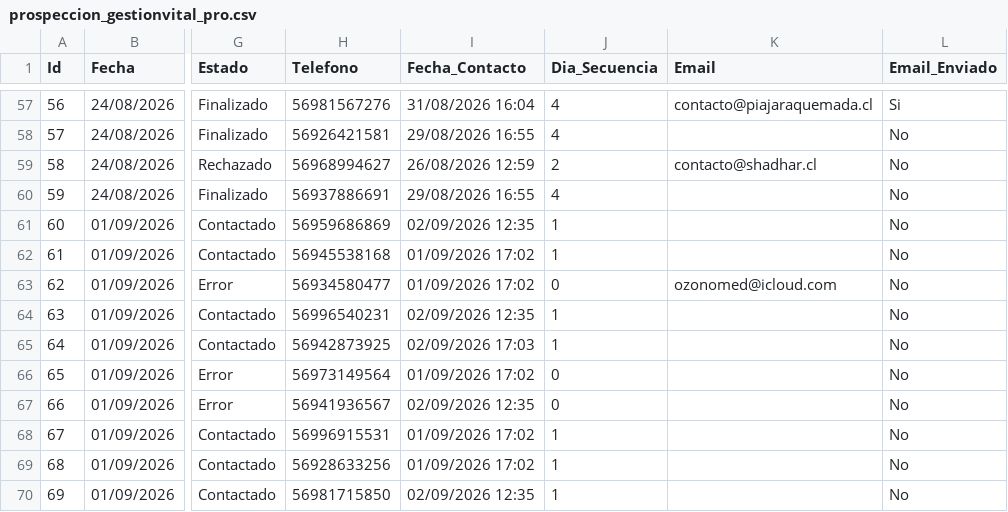
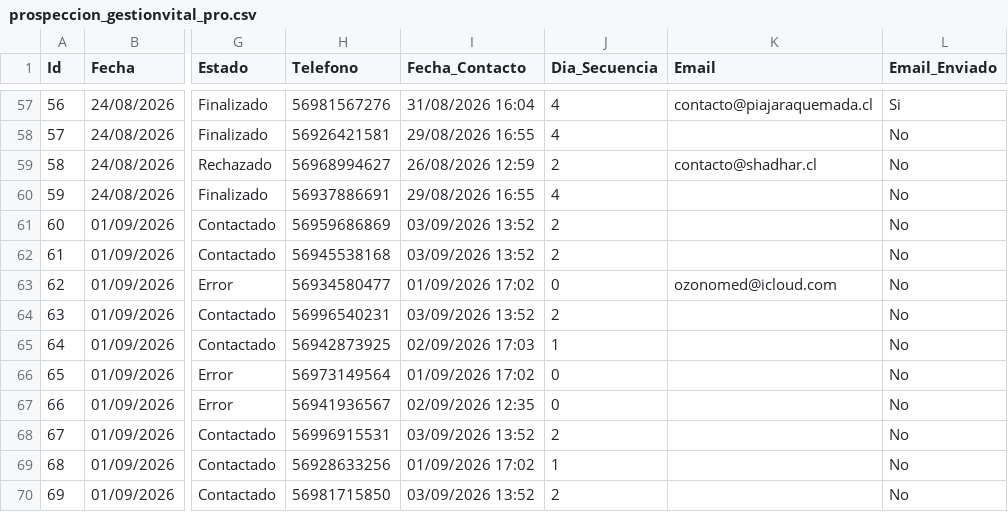
Before and after one commit to POPnLAR/Clientes, a CSV file: prospeccion_gestionvital_pro.csv, drawn as a sheet; only a part is shown, gaps mark what is left out; the diff names each change by its address in the sheet, - before the commit and + after, or states it on an @@ line.

Commit message:
Actualizacion leads [Skip CI]

```diff
--- a/prospeccion_gestionvital_pro.csv
+++ b/prospeccion_gestionvital_pro.csv
-I61 (Fecha_Contacto): 02/09/2026 12:35
+I61 (Fecha_Contacto): 03/09/2026 13:52
-J61:J62 (Dia_Secuencia): 1
+J61:J62 (Dia_Secuencia): 2
-I62 (Fecha_Contacto): 01/09/2026 17:02
+I62 (Fecha_Contacto): 03/09/2026 13:52
-I64 (Fecha_Contacto): 02/09/2026 12:35
+I64 (Fecha_Contacto): 03/09/2026 13:52
-J64 (Dia_Secuencia): 1
+J64 (Dia_Secuencia): 2
-I68 (Fecha_Contacto): 01/09/2026 17:02
+I68 (Fecha_Contacto): 03/09/2026 13:52
-J68 (Dia_Secuencia): 1
+J68 (Dia_Secuencia): 2
-I70 (Fecha_Contacto): 02/09/2026 12:35
+I70 (Fecha_Contacto): 03/09/2026 13:52
-J70 (Dia_Secuencia): 1
+J70 (Dia_Secuencia): 2
```
